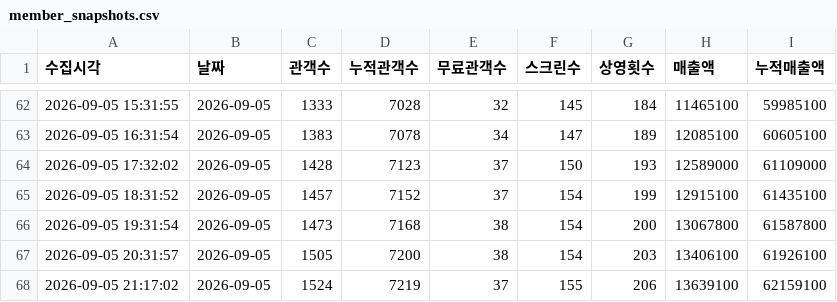
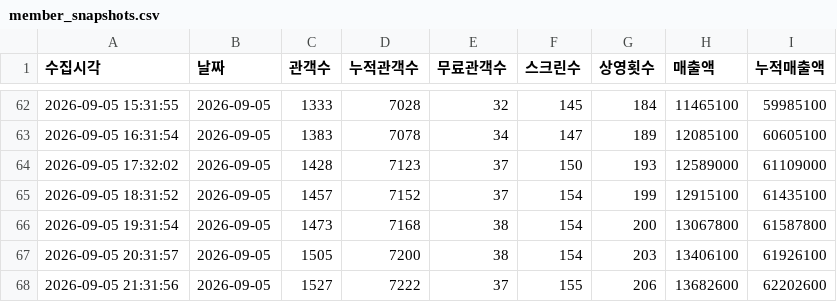
Before and after one commit to jaywhyyang/inthegrey, a CSV file: member_snapshots.csv, drawn as a sheet; only a part is shown, gaps mark what is left out.

```diff
--- a/member_snapshots.csv
+++ b/member_snapshots.csv
@@ -67,2 +67,2 @@
 2026-09-05 20:31:57,2026-09-05,1505,7200,38,154,203,13406100,61926100
-2026-09-05 21:17:02,2026-09-05,1524,7219,37,155,206,13639100,62159100
+2026-09-05 21:31:56,2026-09-05,1527,7222,37,155,206,13682600,62202600
```
Also changed, not shown: competitors_hourly.csv, inthegrey_hourly.csv, 5 other files.
